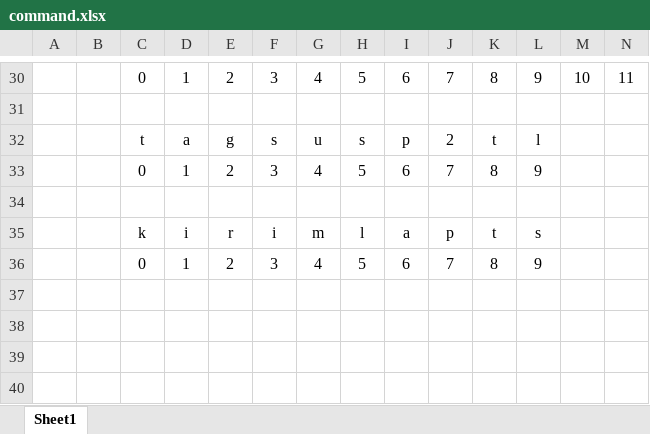
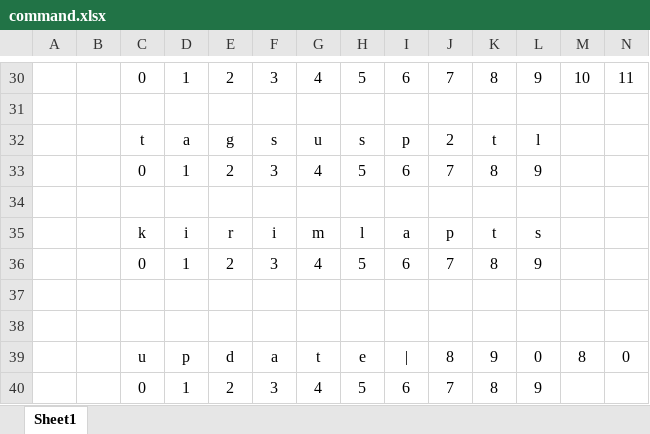
Before and after one commit to luthfillawliet/NEWASMENTE, an Excel workbook: data/listuser/command.xlsx, sheet Sheet1, drawn as a sheet; only a part is shown, gaps mark what is left out; values as stored, in another font and other column widths than the file's, no borders; rows hold the shown columns only; the diff names each change by its address in the sheet, - before the commit and + after, or states it on an @@ line.

```diff
--- a/data/listuser/command.xlsx (sheet Sheet1)
+++ b/data/listuser/command.xlsx (sheet Sheet1)
+row 37: (empty)
+row 38: (empty)
+row 39:  |  | u | p | d | a | t | e | | | 8 | 9 | 0 | 8 | 0
+row 40:  |  | 0 | 1 | 2 | 3 | 4 | 5 | 6 | 7 | 8 | 9
```
Also changed, not shown: data/listuser/listuser.xlsx, data/log/log.xlsx, 10 other files.
